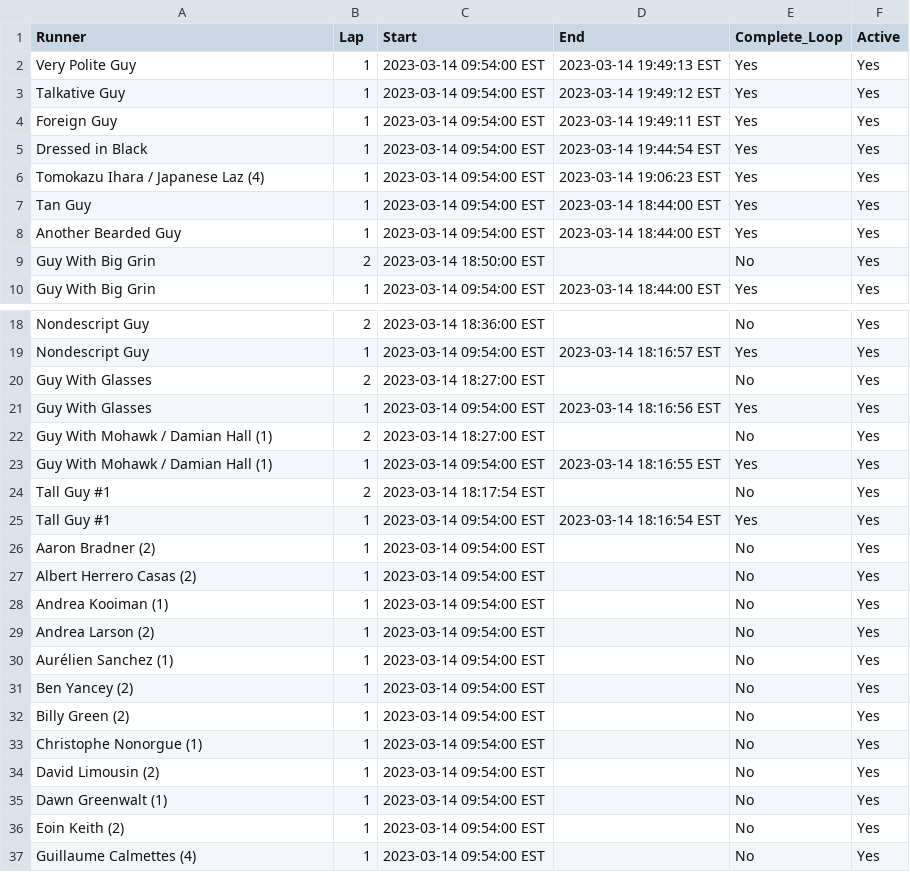
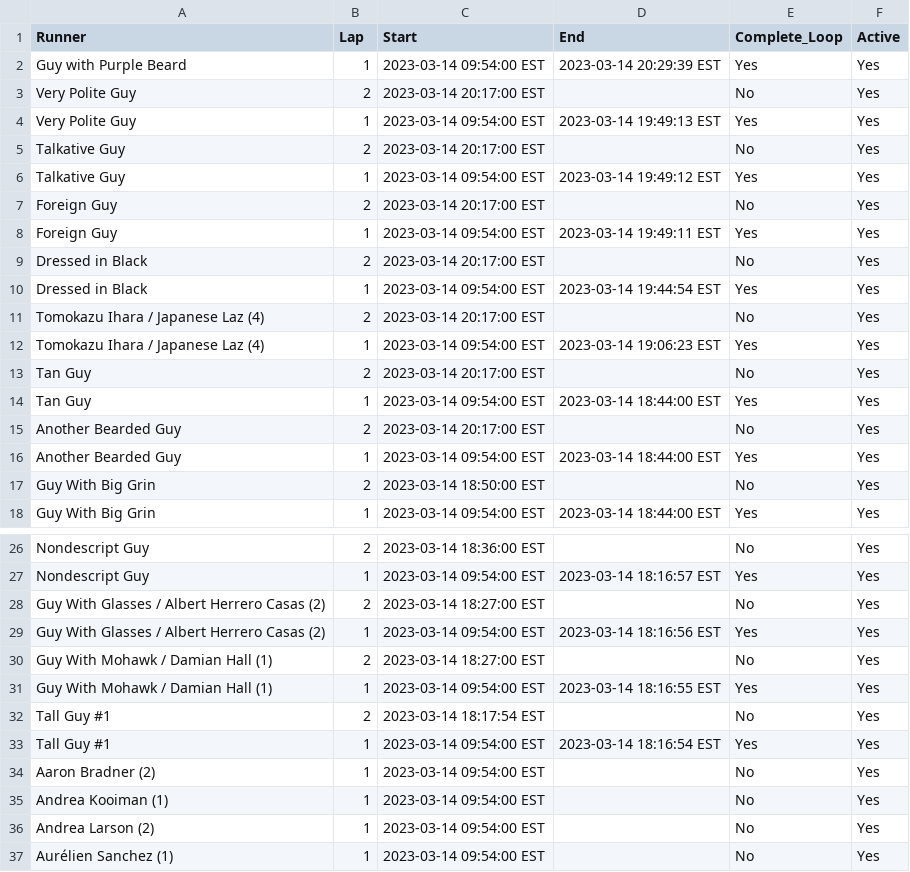
Before and after one commit to johnsug/barkley_plots, a CSV file: data/2023_results.csv, drawn as a sheet; only a part is shown, gaps mark what is left out; the shorter side is filled out with more unchanged rows.

Commit message:
Update 2023_results.csv

```diff
--- a/data/2023_results.csv
+++ b/data/2023_results.csv
@@ -1,8 +1,16 @@
 Runner,Lap,Start,End,Complete_Loop,Active
+Guy with Purple Beard,1,2023-03-14 09:54:00 EST,2023-03-14 20:29:39 EST,Yes,Yes
+Very Polite Guy,2,2023-03-14 20:17:00 EST,,No,Yes
 Very Polite Guy,1,2023-03-14 09:54:00 EST,2023-03-14 19:49:13 EST,Yes,Yes
+Talkative Guy,2,2023-03-14 20:17:00 EST,,No,Yes
 Talkative Guy,1,2023-03-14 09:54:00 EST,2023-03-14 19:49:12 EST,Yes,Yes
+Foreign Guy,2,2023-03-14 20:17:00 EST,,No,Yes
 Foreign Guy,1,2023-03-14 09:54:00 EST,2023-03-14 19:49:11 EST,Yes,Yes
+Dressed in Black,2,2023-03-14 20:17:00 EST,,No,Yes
 Dressed in Black,1,2023-03-14 09:54:00 EST,2023-03-14 19:44:54 EST,Yes,Yes
+Tomokazu Ihara / Japanese Laz (4),2,2023-03-14 20:17:00 EST,,No,Yes
 Tomokazu Ihara / Japanese Laz (4),1,2023-03-14 09:54:00 EST,2023-03-14 19:06:23 EST,Yes,Yes
+Tan Guy,2,2023-03-14 20:17:00 EST,,No,Yes
 Tan Guy,1,2023-03-14 09:54:00 EST, 2023-03-14 18:44:00 EST,Yes,Yes
+Another Bearded Guy,2,2023-03-14 20:17:00 EST,,No,Yes
 Another Bearded Guy,1,2023-03-14 09:54:00 EST, 2023-03-14 18:44:00 EST,Yes,Yes
@@ -19,4 +27,4 @@ Nondescript Guy,2,2023-03-14 18:36:00 EST,,No,Yes
 Nondescript Guy,1,2023-03-14 09:54:00 EST,2023-03-14 18:16:57 EST,Yes,Yes
-Guy With Glasses,2,2023-03-14 18:27:00 EST,,No,Yes
-Guy With Glasses,1,2023-03-14 09:54:00 EST,2023-03-14 18:16:56 EST,Yes,Yes
+Guy With Glasses / Albert Herrero Casas (2),2,2023-03-14 18:27:00 EST,,No,Yes
+Guy With Glasses / Albert Herrero Casas (2),1,2023-03-14 09:54:00 EST,2023-03-14 18:16:56 EST,Yes,Yes
 Guy With Mohawk / Damian Hall (1),2,2023-03-14 18:27:00 EST,,No,Yes
@@ -26,3 +34,2 @@ Tall Guy #1,1,2023-03-14 09:54:00 EST,2023-03-14 18:16:54 EST,Yes,Yes
 Aaron Bradner (2),1,2023-03-14 09:54:00 EST,,No,Yes
-Albert Herrero Casas (2),1,2023-03-14 09:54:00 EST,,No,Yes
 Andrea Kooiman (1),1,2023-03-14 09:54:00 EST,,No,Yes
```
